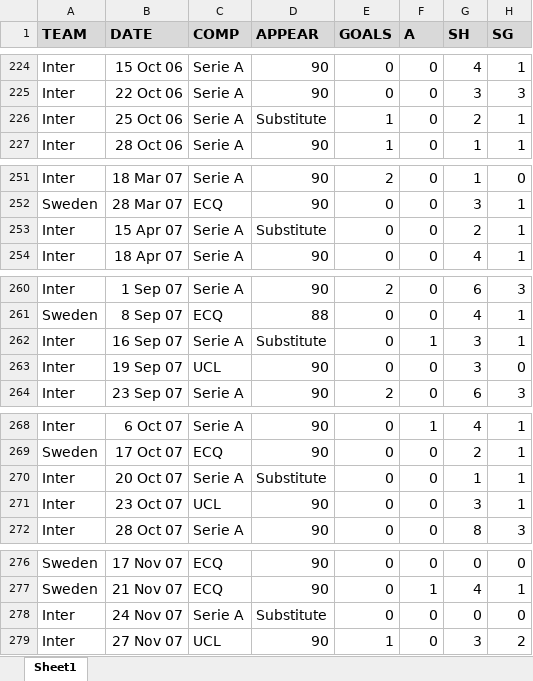
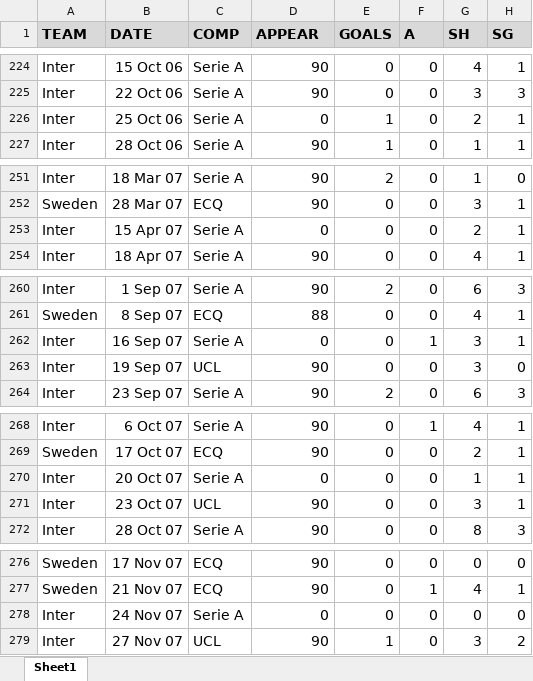
Before and after one commit to ParardhaKumar/Football-Analytics, an Excel workbook: Player Database/Zlatan.xlsx, sheet Sheet1, drawn as a sheet; only a part is shown, gaps mark what is left out; values as stored, in another font and other column widths than the file's, no borders; the diff covers the shown part only; the diff names each change by its address in the sheet, - before the commit and + after, or states it on an @@ line.

```diff
--- a/Player Database/Zlatan.xlsx (sheet Sheet1)
+++ b/Player Database/Zlatan.xlsx (sheet Sheet1)
-D226 (APPEAR): Substitute
+D226 (APPEAR): 0
-D253 (APPEAR): Substitute
+D253 (APPEAR): 0
-D262 (APPEAR): Substitute
+D262 (APPEAR): 0
-D270 (APPEAR): Substitute
+D270 (APPEAR): 0
-D278 (APPEAR): Substitute
+D278 (APPEAR): 0
```
Also changed, not shown: 1 edited cell elsewhere in this sheet, Player Database/Kaka.xlsx, Player Database/Messi.xlsx, 19 other files.
